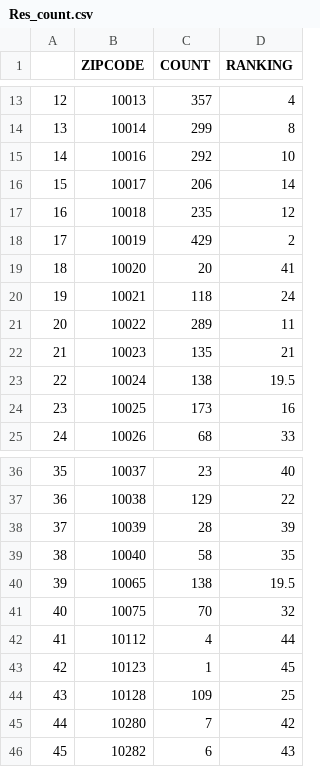
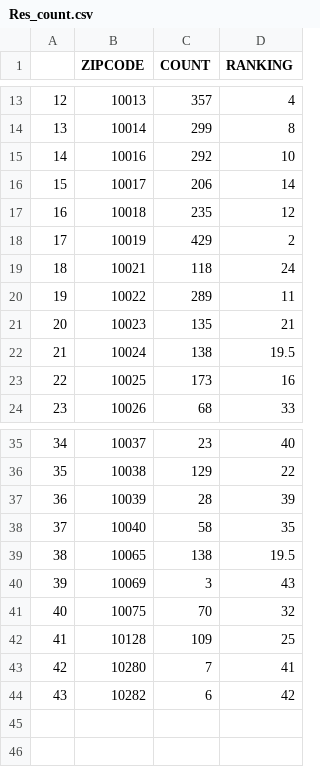
Before and after one commit to TZstatsADS/Spring2018-Project2-Group3, a CSV file: data/Res_count.csv, drawn as a sheet; only a part is shown, gaps mark what is left out; removed rows and columns are numbered as before the commit, all else as after; the diff names each change by its address in the sheet, - before the commit and + after, or states it on an @@ line.

```diff
--- a/data/Res_count.csv
+++ b/data/Res_count.csv
-row 19: 18 | 10020 | 20 | 41
@@ column A renumbered from row 19 down @@
+row 40: 39 | 10069 | 3 | 43
-row 42: 41 | 10112 | 4 | 44
-row 43: 42 | 10123 | 1 | 45
-D43 (RANKING): 42
+D43 (RANKING): 41
-D44 (RANKING): 43
+D44 (RANKING): 42
```
Also changed, not shown: data/Bars.csv, data/Res_fil.csv, 5 other files.
